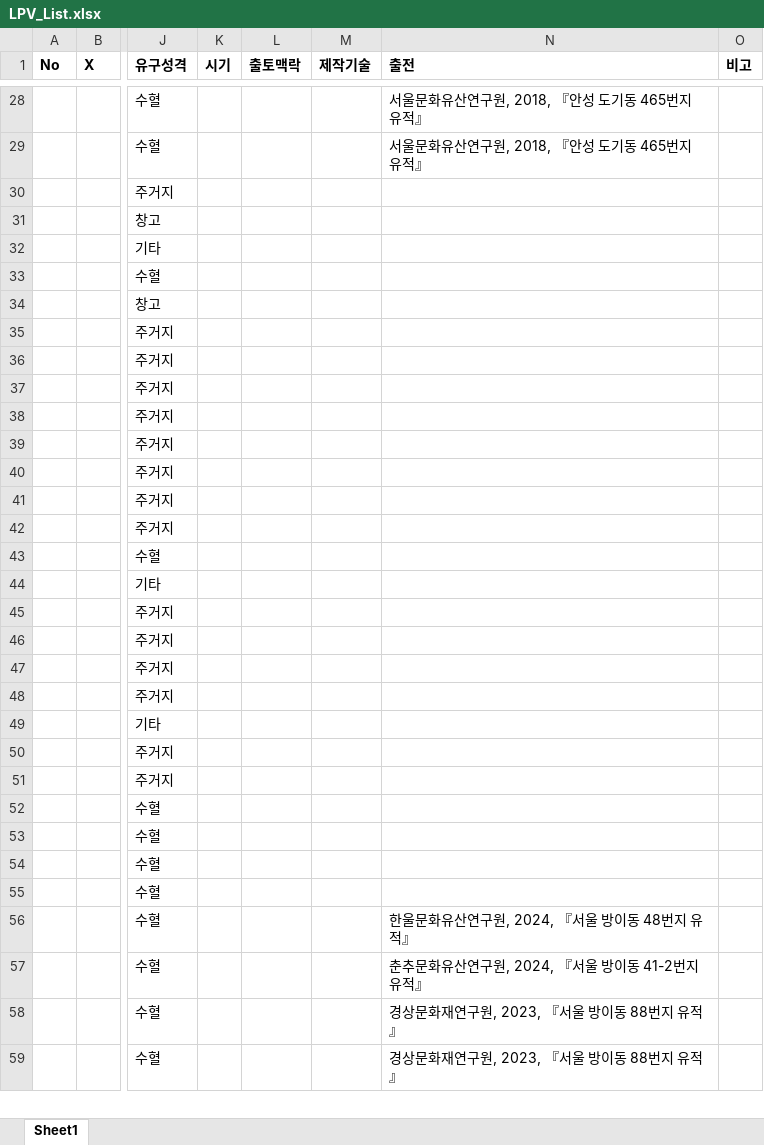
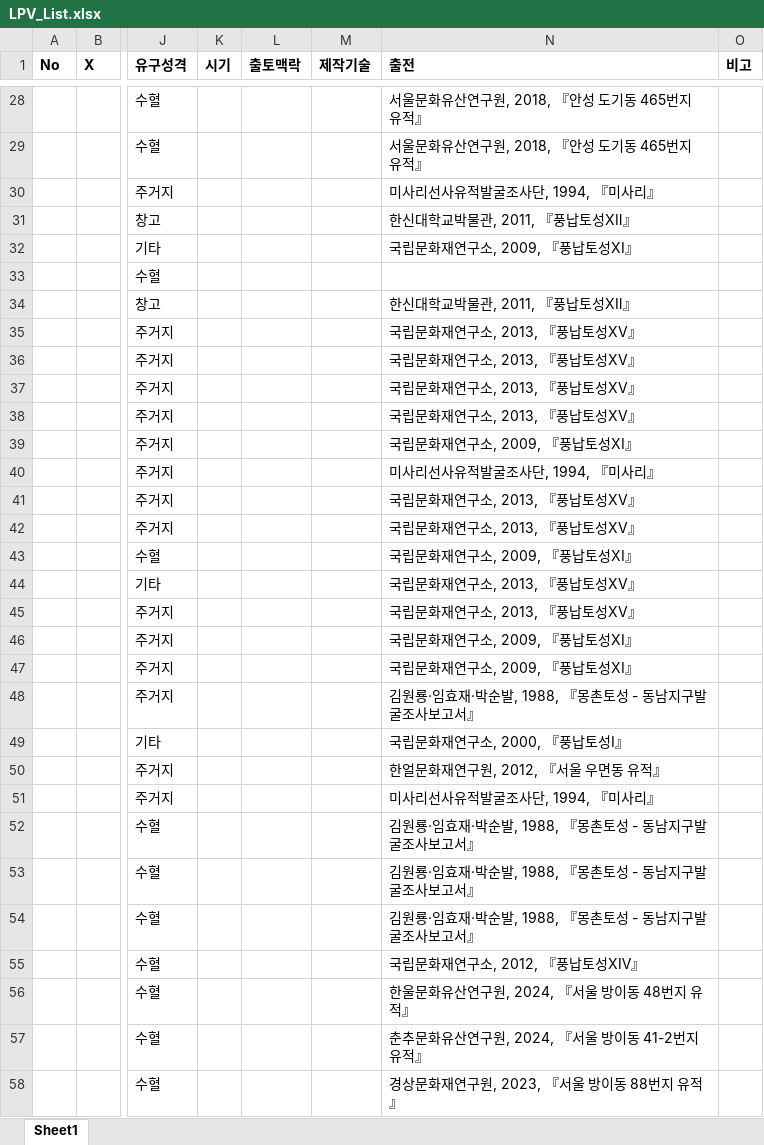
Before and after one commit to ChanToRe/p3K-HB_LPV, an Excel workbook: Data/LPV_List.xlsx, sheet Sheet1, drawn as a sheet; only a part is shown, gaps mark what is left out; the shorter side is filled out with more unchanged rows; values as stored, in another font and other column widths than the file's, no borders; the diff covers the shown part only; the diff names each change by its address in the sheet, - before the commit and + after, or states it on an @@ line.

```diff
--- a/Data/LPV_List.xlsx (sheet Sheet1)
+++ b/Data/LPV_List.xlsx (sheet Sheet1)
-N30 (출전): (empty)
+N30 (출전): 미사리선사유적발굴조사단, 1994, 『미사리』
-N31 (출전): (empty)
+N31 (출전): 한신대학교박물관, 2011, 『풍납토성ⅩⅡ』
-N32 (출전): (empty)
+N32 (출전): 국립문화재연구소, 2009, 『풍납토성ⅩⅠ』
-N34 (출전): (empty)
+N34 (출전): 한신대학교박물관, 2011, 『풍납토성ⅩⅡ』
-N35:N38 (출전): (empty)
+N35:N38 (출전): 국립문화재연구소, 2013, 『풍납토성ⅩⅤ』
-N39 (출전): (empty)
+N39 (출전): 국립문화재연구소, 2009, 『풍납토성ⅩⅠ』
-N40 (출전): (empty)
+N40 (출전): 미사리선사유적발굴조사단, 1994, 『미사리』
-N41:N42 (출전): (empty)
+N41:N42 (출전): 국립문화재연구소, 2013, 『풍납토성ⅩⅤ』
-N43 (출전): (empty)
+N43 (출전): 국립문화재연구소, 2009, 『풍납토성ⅩⅠ』
-N44:N45 (출전): (empty)
+N44:N45 (출전): 국립문화재연구소, 2013, 『풍납토성ⅩⅤ』
-N46:N47 (출전): (empty)
+N46:N47 (출전): 국립문화재연구소, 2009, 『풍납토성ⅩⅠ』
-N48 (출전): (empty)
+N48 (출전): 김원룡·임효재·박순발, 1988, 『몽촌토성 - 동남지구발굴조사보고서』
-N49 (출전): (empty)
+N49 (출전): 국립문화재연구소, 2000, 『풍납토성Ⅰ』
-N50 (출전): (empty)
+N50 (출전): 한얼문화재연구원, 2012, 『서울 우면동 유적』
-N51 (출전): (empty)
+N51 (출전): 미사리선사유적발굴조사단, 1994, 『미사리』
-N52:N54 (출전): (empty)
+N52:N54 (출전): 김원룡·임효재·박순발, 1988, 『몽촌토성 - 동남지구발굴조사보고서』
-N55 (출전): (empty)
+N55 (출전): 국립문화재연구소, 2012, 『풍납토성ⅩⅣ』
```
Also changed, not shown: 5 added rows and 1 edited cell elsewhere in this sheet, 6 other files.
